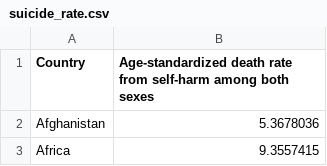
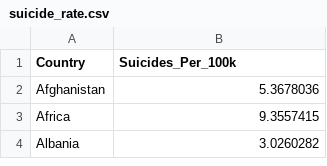
Before and after one commit to Bot1234-dotcom/Data-Visualisation-2, a CSV file: data/suicide_rate.csv, drawn as a sheet; only a part is shown; the shorter side is filled out with more unchanged rows.

Commit message:
Updated column name in suicide_rate.csv.

```diff
--- a/data/suicide_rate.csv
+++ b/data/suicide_rate.csv
@@ -1,2 +1,2 @@
-Country,Age-standardized death rate from self-harm among both sexes
+Country,Suicides_Per_100k
 Afghanistan,5.3678036
```
Also changed, not shown: 1 other file.
